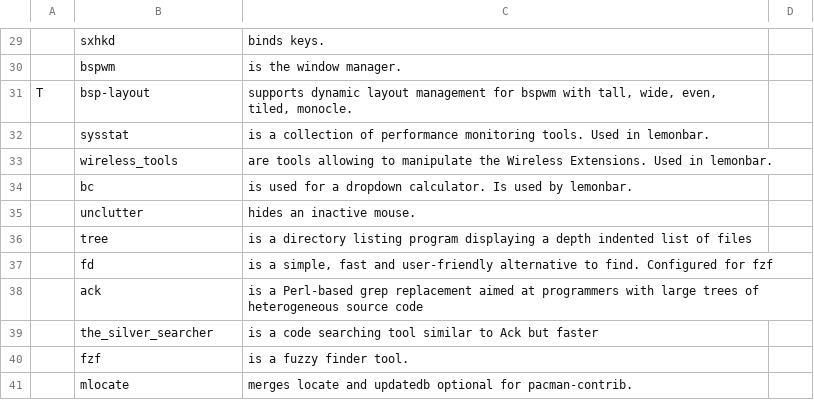
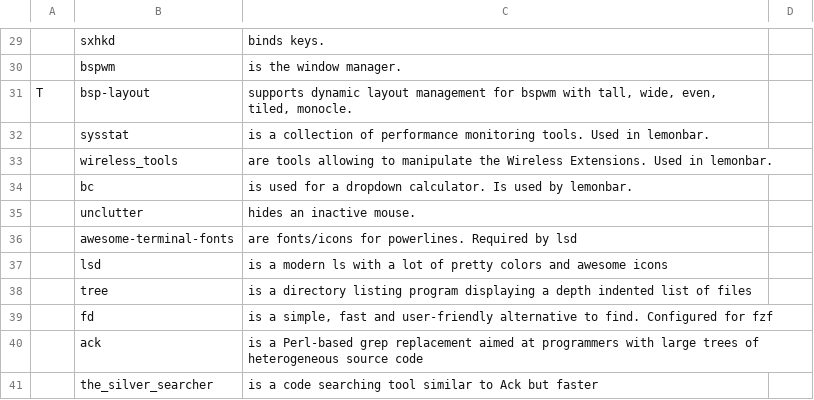
Before and after one commit to abeldekat/dotfiles, a CSV file: .config/pkglist/progs.csv, drawn as a sheet; only a part is shown, gaps mark what is left out; the shorter side is filled out with more unchanged rows.

Commit message:
Add lsd, ls with colors

```diff
--- a/.config/pkglist/progs.csv
+++ b/.config/pkglist/progs.csv
@@ -35,2 +35,4 @@ T,bsp-layout,"supports dynamic layout management for bspwm with tall, wide, even
 ,unclutter,"hides an inactive mouse."
+,awesome-terminal-fonts,"are fonts/icons for powerlines. Required by lsd"
+,lsd,"is a modern ls with a lot of pretty colors and awesome icons"
 ,tree,"is a directory listing program displaying a depth indented list of files"
```
